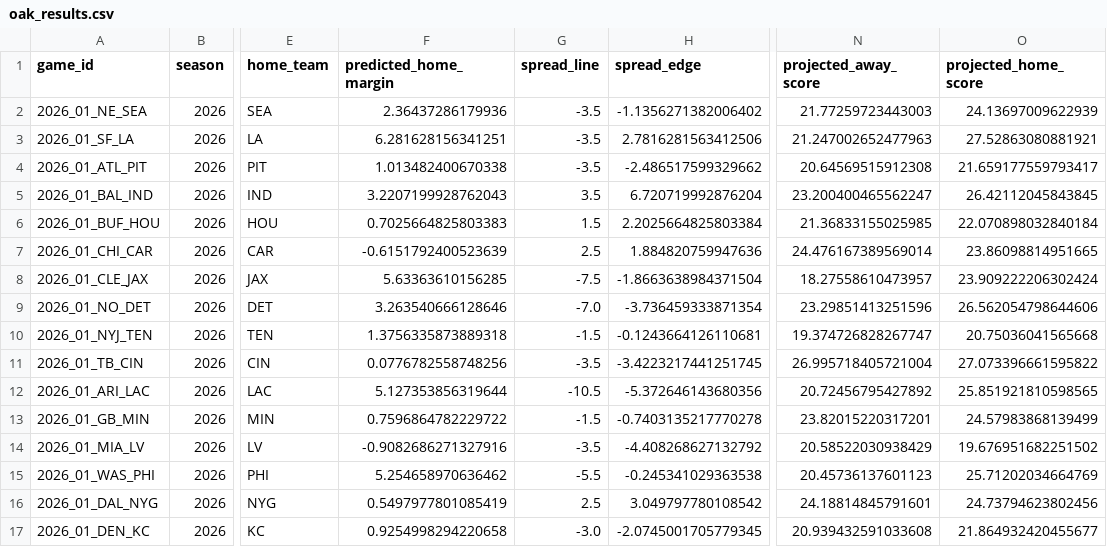
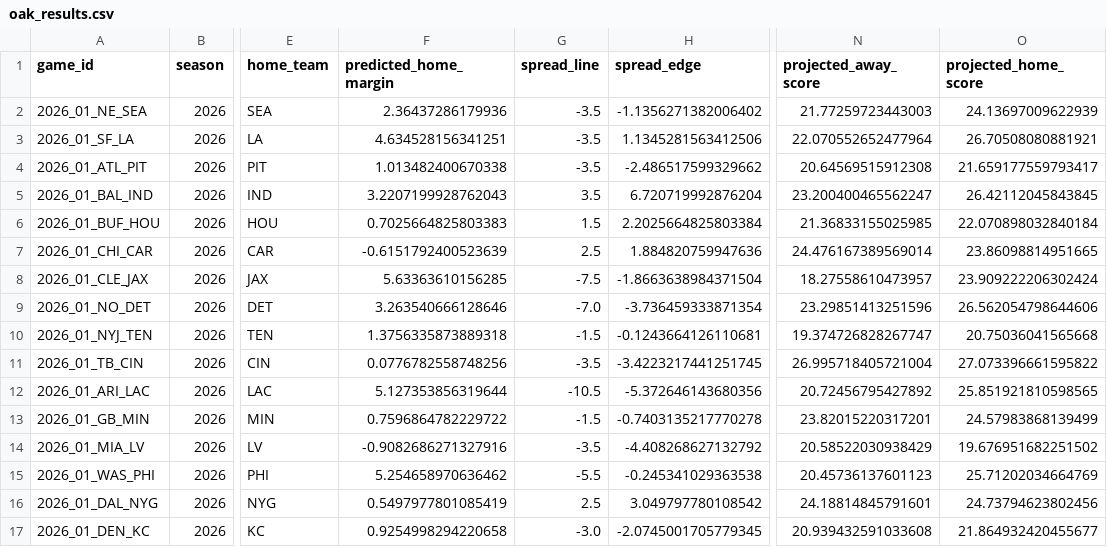
Before and after one commit to ikert4o17/Oak-NFL-Model, a CSV file: data/results/oak_results.csv, drawn as a sheet; only a part is shown, gaps mark what is left out; the diff names each change by its address in the sheet, - before the commit and + after, or states it on an @@ line.

```diff
--- a/data/results/oak_results.csv
+++ b/data/results/oak_results.csv
-F3 (predicted_home_margin): 6.281628156341251
+F3 (predicted_home_margin): 4.634528156341251
-H3 (spread_edge): 2.7816281563412506
+H3 (spread_edge): 1.1345281563412506
-N3 (projected_away_score): 21.247002652477963
+N3 (projected_away_score): 22.070552652477964
-O3 (projected_home_score): 27.52863080881921
+O3 (projected_home_score): 26.70508080881921
```
Also changed, not shown: 10 other files.
